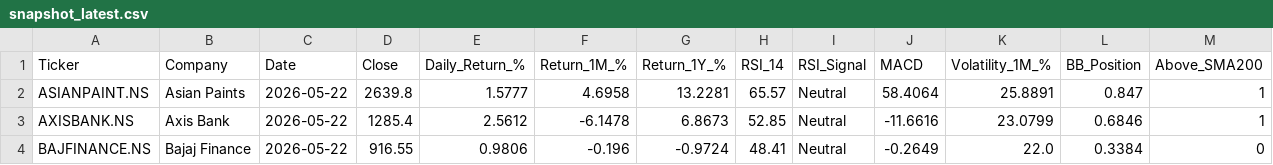
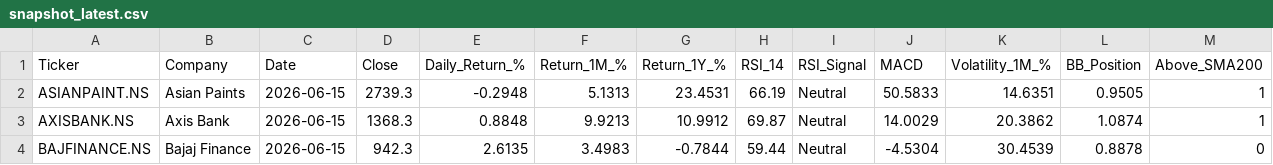
Before and after one commit to vivekraj123456/Stock-Analysis, a CSV file: powerbi_data/snapshot_latest.csv, drawn as a sheet; only a part is shown; the diff covers the shown part only.

```diff
--- a/powerbi_data/snapshot_latest.csv
+++ b/powerbi_data/snapshot_latest.csv
@@ -1,4 +1,4 @@
 Ticker,Company,Date,Close,Daily_Return_%,Return_1M_%,Return_1Y_%,RSI_14,RSI_Signal,MACD,Volatility_1M_%,BB_Position,Above_SMA200
-ASIANPAINT.NS,Asian Paints,2026-05-22,2639.8,1.5777,4.6958,13.2281,65.57,Neutral,58.4064,25.8891,0.847,1
-AXISBANK.NS,Axis Bank,2026-05-22,1285.4,2.5612,-6.1478,6.8673,52.85,Neutral,-11.6616,23.0799,0.6846,1
-BAJFINANCE.NS,Bajaj Finance,2026-05-22,916.55,0.9806,-0.196,-0.9724,48.41,Neutral,-0.2649,22.0,0.3384,0
+ASIANPAINT.NS,Asian Paints,2026-06-15,2739.3,-0.2948,5.1313,23.4531,66.19,Neutral,50.5833,14.6351,0.9505,1
+AXISBANK.NS,Axis Bank,2026-06-15,1368.3,0.8848,9.9213,10.9912,69.87,Neutral,14.0029,20.3862,1.0874,1
+BAJFINANCE.NS,Bajaj Finance,2026-06-15,942.3,2.6135,3.4983,-0.7844,59.44,Neutral,-4.5304,30.4539,0.8878,0
```
Also changed, not shown: 158 edited cells elsewhere in this file, powerbi_data/agg_sector_monthly.csv, powerbi_data/dim_date.csv, 1 other file.
